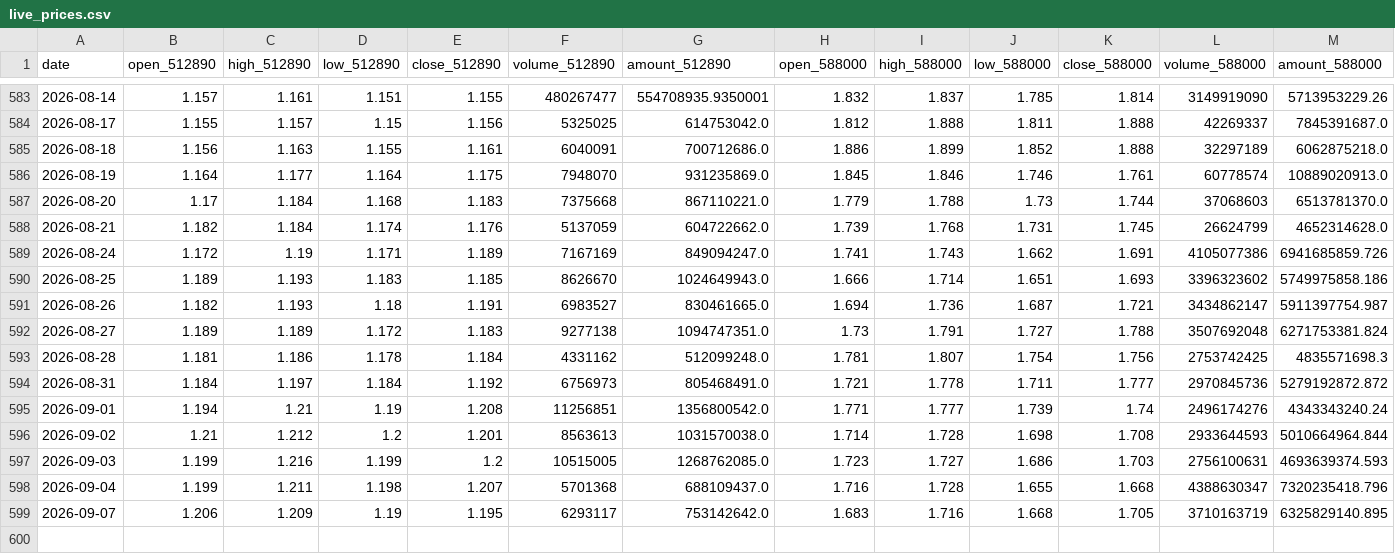
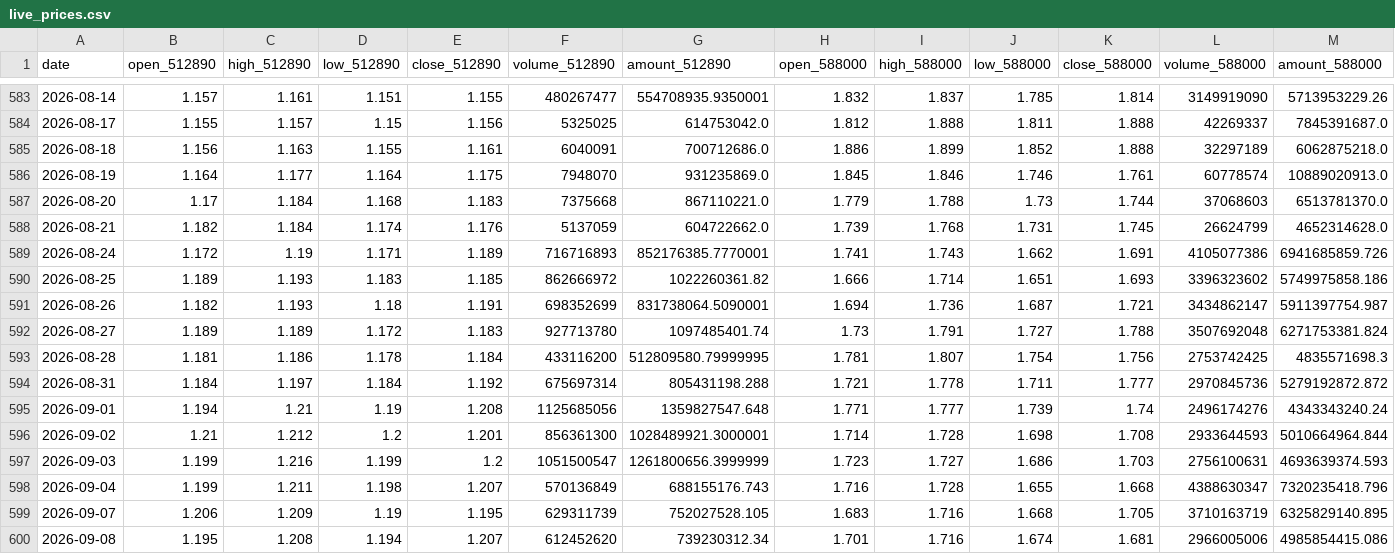
Before and after one commit to AmineSeRaFimmm/512890-dividend-rotation-pwa, a CSV file: data/live_prices.csv, drawn as a sheet; only a part is shown, gaps mark what is left out; rows hold the shown columns only; the diff names each change by its address in the sheet, - before the commit and + after, or states it on an @@ line.

```diff
--- a/data/live_prices.csv
+++ b/data/live_prices.csv
-F589 (volume_512890): 7167169
+F589 (volume_512890): 716716893
-G589 (amount_512890): 849094247.0
+G589 (amount_512890): 852176385.7770001
-F590 (volume_512890): 8626670
+F590 (volume_512890): 862666972
-G590 (amount_512890): 1024649943.0
+G590 (amount_512890): 1022260361.82
-F591 (volume_512890): 6983527
+F591 (volume_512890): 698352699
-G591 (amount_512890): 830461665.0
+G591 (amount_512890): 831738064.5090001
-F592 (volume_512890): 9277138
+F592 (volume_512890): 927713780
-G592 (amount_512890): 1094747351.0
+G592 (amount_512890): 1097485401.74
-F593 (volume_512890): 4331162
+F593 (volume_512890): 433116200
-G593 (amount_512890): 512099248.0
+G593 (amount_512890): 512809580.79999995
-F594 (volume_512890): 6756973
+F594 (volume_512890): 675697314
-G594 (amount_512890): 805468491.0
+G594 (amount_512890): 805431198.288
-F595 (volume_512890): 11256851
+F595 (volume_512890): 1125685056
-G595 (amount_512890): 1356800542.0
+G595 (amount_512890): 1359827547.648
-F596 (volume_512890): 8563613
+F596 (volume_512890): 856361300
-G596 (amount_512890): 1031570038.0
+G596 (amount_512890): 1028489921.3000001
-F597 (volume_512890): 10515005
+F597 (volume_512890): 1051500547
-G597 (amount_512890): 1268762085.0
+G597 (amount_512890): 1261800656.3999999
-F598 (volume_512890): 5701368
+F598 (volume_512890): 570136849
-G598 (amount_512890): 688109437.0
+G598 (amount_512890): 688155176.743
-F599 (volume_512890): 6293117
+F599 (volume_512890): 629311739
-G599 (amount_512890): 753142642.0
+G599 (amount_512890): 752027528.105
+row 600: 2026-09-08 | 1.195 | 1.208 | 1.194 | 1.207 | 612452620 | 739230312.34 | 1.701 | 1.716 | 1.674 | 1.681 | 2966005006 | 4985854415.086
```
Also changed, not shown: data/signal_history.csv, 3 other files.
